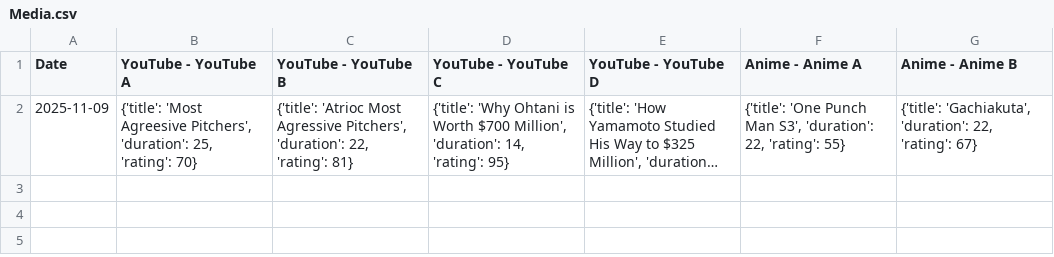
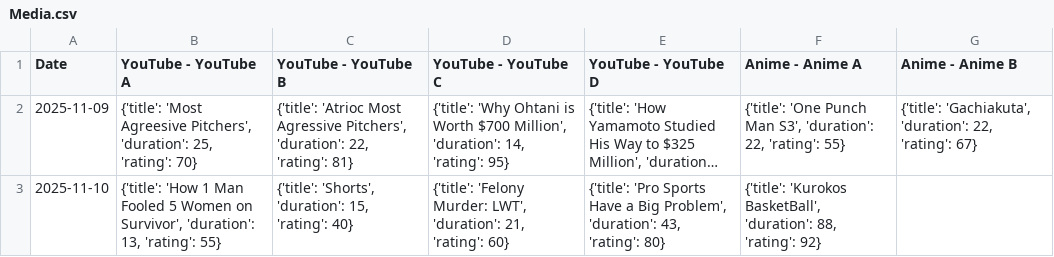
Before and after one commit to l2mcgrat/personal_data_tracking, a CSV file: data/Media.csv, drawn as a sheet; long unchanged cells end in …; the diff names each change by its address in the sheet, - before the commit and + after, or states it on an @@ line.

Commit message:
Saving Progress Again. Need to update the windows to have date entry at top still.

```diff
--- a/data/Media.csv
+++ b/data/Media.csv
+row 3: 2025-11-10 | {'title': 'How 1 Man Fooled 5 Women on Survivor', 'duration': 13, 'rating': 55} | {'title': 'Shorts', 'duration': 15, 'rating': 40} | {'title': 'Felony Murder: LWT', 'duration': 21, 'rating': 60} | {'title': 'Pro Sports Have a Big Problem', 'duration': 43, 'rating': 80} | {'title': 'Kurokos BasketBall', 'duration': 88, 'rating': 92}
```
Also changed, not shown: 34 other files.
